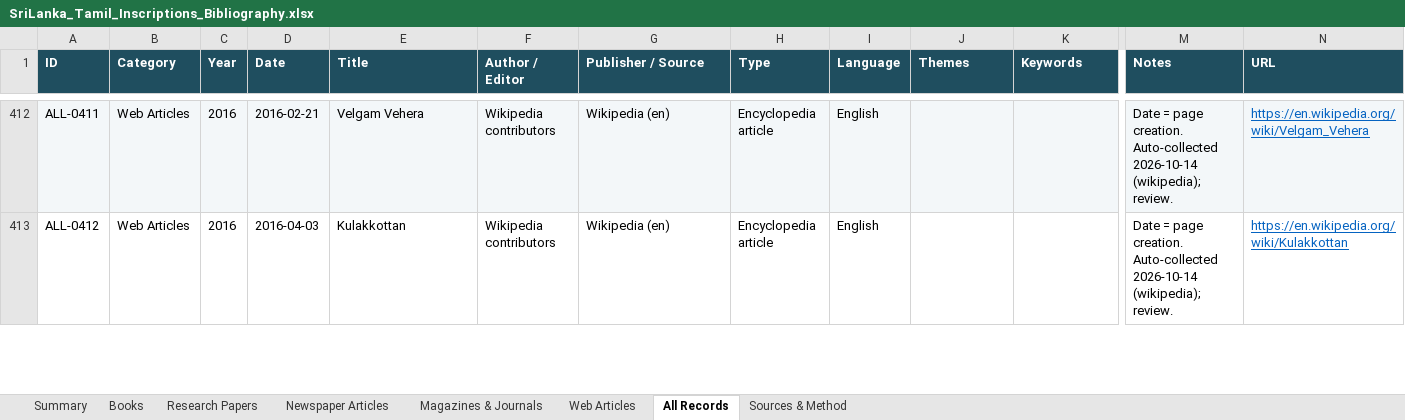
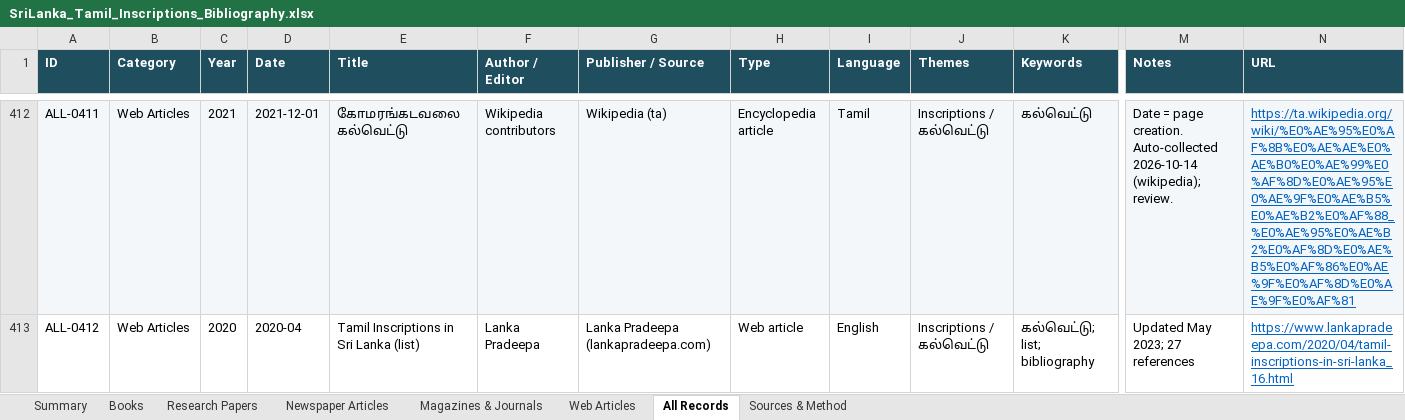
Before and after one commit to Udhayan26/srilanka-tamil-inscriptions-bibliography, an Excel workbook: output/SriLanka_Tamil_Inscriptions_Bibliography.xlsx, sheet All Records, drawn as a sheet; only a part is shown, gaps mark what is left out; values as stored, in another font and other column widths than the file's, no borders; charts and pictures not drawn; the diff covers the shown part only; the diff names each change by its address in the sheet, - before the commit and + after, or states it on an @@ line.

```diff
--- a/output/SriLanka_Tamil_Inscriptions_Bibliography.xlsx (sheet All Records)
+++ b/output/SriLanka_Tamil_Inscriptions_Bibliography.xlsx (sheet All Records)
-C412 (Year): 2016
+C412 (Year): 2021
-D412 (Date): 2016-02-21
+D412 (Date): 2021-12-01
-E412 (Title): Velgam Vehera
+E412 (Title): கோமரங்கடவலை கல்வெட்டு
-G412 (Publisher / Source): Wikipedia (en)
+G412 (Publisher / Source): Wikipedia (ta)
-I412 (Language): English
+I412 (Language): Tamil
-J412:J413 (Themes): (empty)
+J412:J413 (Themes): Inscriptions / கல்வெட்டு
-K412 (Keywords): (empty)
+K412 (Keywords): கல்வெட்டு
-N412 (URL): https://en.wikipedia.org/wiki/Velgam_Vehera
+N412 (URL): https://ta.wikipedia.org/wiki/%E0%AE%95%E0%AF%8B%E0%AE%AE%E0%AE%B0%E0%AE%99%E0%AF%8D%E0%AE%95%E0%AE%9F%E0%AE%B5%E0%AE%B2%E0%AF%88_%E0%AE%95%E0%AE%B2%E0%AF%8D%E0%AE%B5%E0%AF%86%E0%AE%9F%E0%AF%8D%E0%AE%9F%E0%AF%81
-C413 (Year): 2016
+C413 (Year): 2020
-D413 (Date): 2016-04-03
+D413 (Date): 2020-04
-E413 (Title): Kulakkottan
+E413 (Title): Tamil Inscriptions in Sri Lanka (list)
-F413 (Author / Editor): Wikipedia contributors
+F413 (Author / Editor): Lanka Pradeepa
-G413 (Publisher / Source): Wikipedia (en)
+G413 (Publisher / Source): Lanka Pradeepa (lankapradeepa.com)
-H413 (Type): Encyclopedia article
+H413 (Type): Web article
-K413 (Keywords): (empty)
+K413 (Keywords): கல்வெட்டு; list; bibliography
-M413 (Notes): Date = page creation. Auto-collected 2026-10-14 (wikipedia); review.
+M413 (Notes): Updated May 2023; 27 references
-N413 (URL): https://en.wikipedia.org/wiki/Kulakkottan
+N413 (URL): https://www.lankapradeepa.com/2020/04/tamil-inscriptions-in-sri-lanka_16.html
```
Also changed, not shown: 55 added rows and 539 edited cells elsewhere in this sheet, sheet Web Articles, sheet Summary, charts or pictures, 5 other files.
